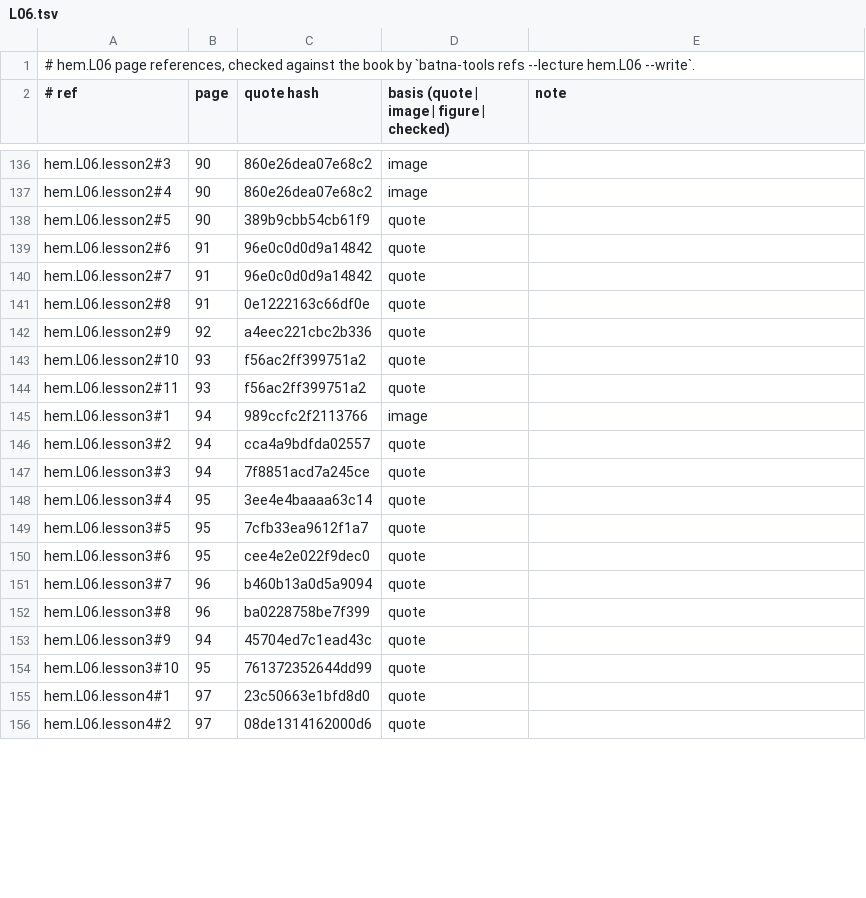
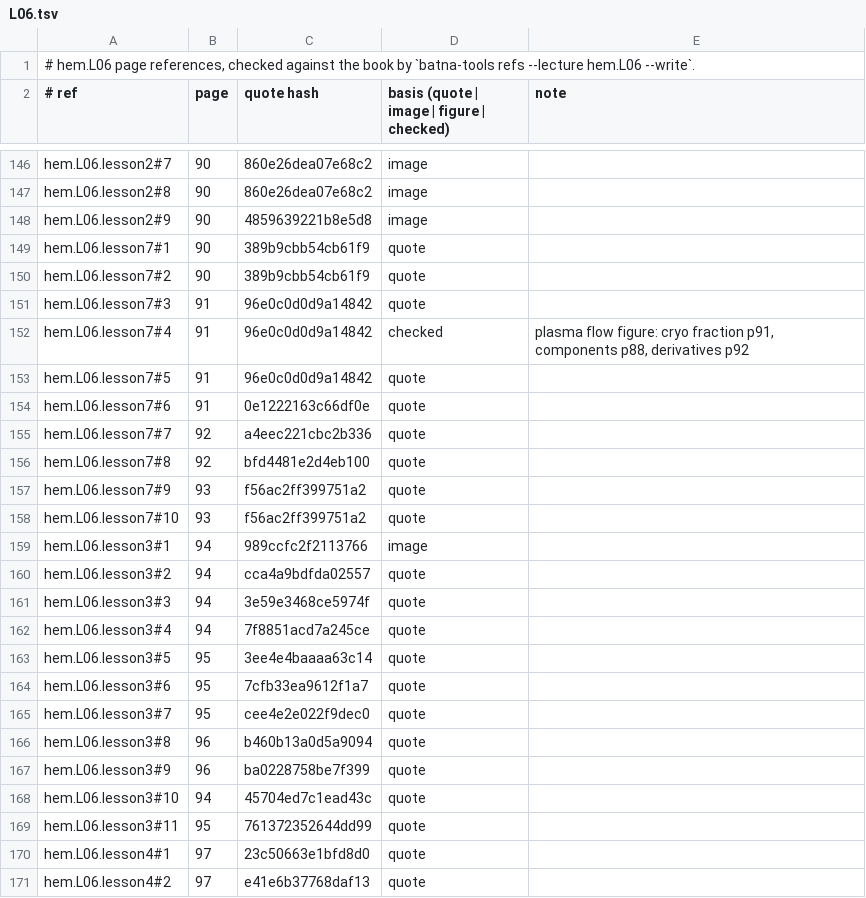
Before and after one commit to MohamedRef/Batna-app, a TSV file: content/book-refs/hem/L06.tsv, drawn as a sheet; only a part is shown, gaps mark what is left out; addresses are those after the commit; the diff covers the shown part only; the diff names each change by its address in the sheet, - before the commit and + after, or states it on an @@ line.

Commit message:
Hematology L06 lessons: split to eight and give every list its reason (#848)
hem.L06 goes from 5 to 8 lessons, every list carries its reason (labelled where it is not in the book), two book figure crops and three new drawings, words per page 124 -> 235 on the lessons --report count, and hem.L06 joins content/lesson-skips.yaml.

Part of #827, #828, #829.

```diff
--- a/content/book-refs/hem/L06.tsv
+++ b/content/book-refs/hem/L06.tsv
-A146 (# ref): hem.L06.lesson2#3
+A146 (# ref): hem.L06.lesson2#7
-A147 (# ref): hem.L06.lesson2#4
+A147 (# ref): hem.L06.lesson2#8
+row 148: hem.L06.lesson2#9 | 90 | 4859639221b8e5d8 | image
+row 149: hem.L06.lesson7#1 | 90 | 389b9cbb54cb61f9 | quote
-A150 (# ref): hem.L06.lesson2#5
+A150 (# ref): hem.L06.lesson7#2
-A151 (# ref): hem.L06.lesson2#6
+A151 (# ref): hem.L06.lesson7#3
+row 152: hem.L06.lesson7#4 | 91 | 96e0c0d0d9a14842 | checked | plasma flow figure: cryo fraction p91, components p88, derivatives p92
-A153 (# ref): hem.L06.lesson2#7
+A153 (# ref): hem.L06.lesson7#5
-A154 (# ref): hem.L06.lesson2#8
+A154 (# ref): hem.L06.lesson7#6
-A155 (# ref): hem.L06.lesson2#9
+A155 (# ref): hem.L06.lesson7#7
+row 156: hem.L06.lesson7#8 | 92 | bfd4481e2d4eb100 | quote
-A157 (# ref): hem.L06.lesson2#10
+A157 (# ref): hem.L06.lesson7#9
-A158 (# ref): hem.L06.lesson2#11
+A158 (# ref): hem.L06.lesson7#10
-C161 (quote hash): 7f8851acd7a245ce
+C161 (quote hash): 3e59e3468ce5974f
-B162 (page): 95
+B162 (page): 94
-C162 (quote hash): 3ee4e4baaaa63c14
+C162 (quote hash): 7f8851acd7a245ce
-C163 (quote hash): 7cfb33ea9612f1a7
+C163 (quote hash): 3ee4e4baaaa63c14
-C164 (quote hash): cee4e2e022f9dec0
+C164 (quote hash): 7cfb33ea9612f1a7
-B165 (page): 96
+B165 (page): 95
-C165 (quote hash): b460b13a0d5a9094
+C165 (quote hash): cee4e2e022f9dec0
-C166 (quote hash): ba0228758be7f399
+C166 (quote hash): b460b13a0d5a9094
-B167 (page): 94
+B167 (page): 96
-C167 (quote hash): 45704ed7c1ead43c
+C167 (quote hash): ba0228758be7f399
-B168 (page): 95
+B168 (page): 94
-C168 (quote hash): 761372352644dd99
+C168 (quote hash): 45704ed7c1ead43c
+row 169: hem.L06.lesson3#11 | 95 | 761372352644dd99 | quote
-C171 (quote hash): 08de1314162000d6
+C171 (quote hash): e41e6b37768daf13
```
Also changed, not shown: 18 added rows and 47 edited cells elsewhere in this file, 6 other files.
